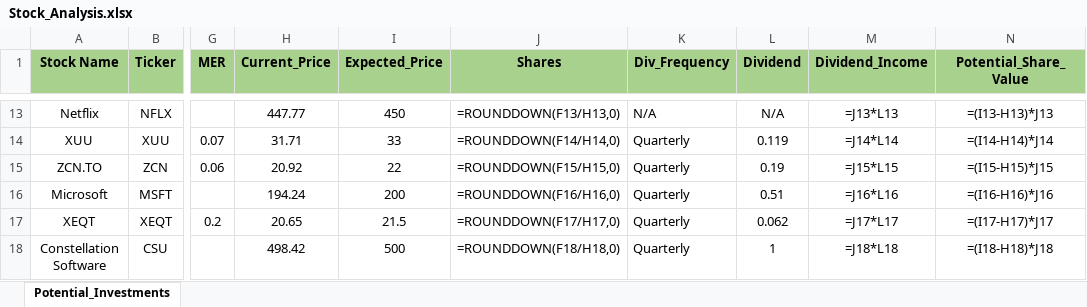
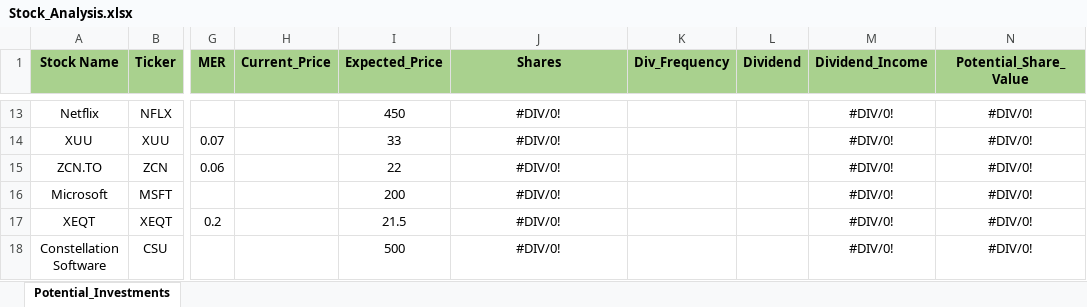
Before and after one commit to ShaktiB/Scraping-Stock-Prices, an Excel workbook: Stock_Analysis.xlsx, sheet Potential_Investments, drawn as a sheet; only a part is shown, gaps mark what is left out; values as stored, in another font and other column widths than the file's, no borders; formulas without a stored value are shown as written; the diff covers the shown part only; the diff names each change by its address in the sheet, - before the commit and + after, or states it on an @@ line.

Commit message:
reset values in excel file

```diff
--- a/Stock_Analysis.xlsx (sheet Potential_Investments)
+++ b/Stock_Analysis.xlsx (sheet Potential_Investments)
-H13 (Current_Price): 447.77
+H13 (Current_Price): (empty)
-J13 (Shares): =ROUNDDOWN(F13/H13,0)
+J13 (Shares): #DIV/0!
-K13 (Div_Frequency): N/A
+K13 (Div_Frequency): (empty)
-L13 (Dividend): N/A
+L13 (Dividend): (empty)
-M13 (Dividend_Income): =J13*L13
+M13 (Dividend_Income): #DIV/0!
-N13 (Potential_Share_Value): =(I13-H13)*J13
+N13 (Potential_Share_Value): #DIV/0!
-H14 (Current_Price): 31.71
+H14 (Current_Price): (empty)
-J14 (Shares): =ROUNDDOWN(F14/H14,0)
+J14 (Shares): #DIV/0!
-K14:K18 (Div_Frequency): Quarterly
+K14:K18 (Div_Frequency): (empty)
-L14 (Dividend): 0.119
+L14 (Dividend): (empty)
-M14 (Dividend_Income): =J14*L14
+M14 (Dividend_Income): #DIV/0!
-N14 (Potential_Share_Value): =(I14-H14)*J14
+N14 (Potential_Share_Value): #DIV/0!
-H15 (Current_Price): 20.92
+H15 (Current_Price): (empty)
-J15 (Shares): =ROUNDDOWN(F15/H15,0)
+J15 (Shares): #DIV/0!
-L15 (Dividend): 0.19
+L15 (Dividend): (empty)
-M15 (Dividend_Income): =J15*L15
+M15 (Dividend_Income): #DIV/0!
-N15 (Potential_Share_Value): =(I15-H15)*J15
+N15 (Potential_Share_Value): #DIV/0!
-H16 (Current_Price): 194.24
+H16 (Current_Price): (empty)
-J16 (Shares): =ROUNDDOWN(F16/H16,0)
+J16 (Shares): #DIV/0!
-L16 (Dividend): 0.51
+L16 (Dividend): (empty)
-M16 (Dividend_Income): =J16*L16
+M16 (Dividend_Income): #DIV/0!
-N16 (Potential_Share_Value): =(I16-H16)*J16
+N16 (Potential_Share_Value): #DIV/0!
-H17 (Current_Price): 20.65
+H17 (Current_Price): (empty)
-J17 (Shares): =ROUNDDOWN(F17/H17,0)
+J17 (Shares): #DIV/0!
-L17 (Dividend): 0.062
+L17 (Dividend): (empty)
-M17 (Dividend_Income): =J17*L17
+M17 (Dividend_Income): #DIV/0!
-N17 (Potential_Share_Value): =(I17-H17)*J17
+N17 (Potential_Share_Value): #DIV/0!
-H18 (Current_Price): 498.42
+H18 (Current_Price): (empty)
-J18 (Shares): =ROUNDDOWN(F18/H18,0)
+J18 (Shares): #DIV/0!
-L18 (Dividend): 1
+L18 (Dividend): (empty)
-M18 (Dividend_Income): =J18*L18
+M18 (Dividend_Income): #DIV/0!
-N18 (Potential_Share_Value): =(I18-H18)*J18
+N18 (Potential_Share_Value): #DIV/0!
```
Also changed, not shown: 72 edited cells elsewhere in this sheet.
